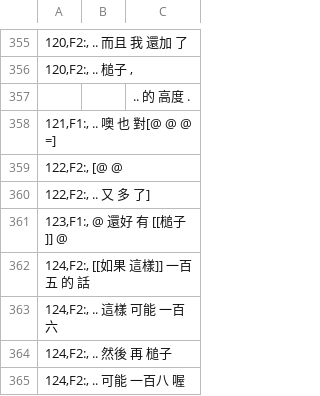
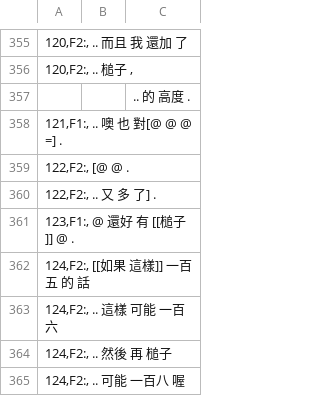
Before and after one commit to kayaulai/taiwan-mandarin-corpus-annotation, a CSV file: 5_manual_split/NCCU-TM036-CN-FF_Sabrina.csv, drawn as a sheet; only a part is shown, gaps mark what is left out; the diff names each change by its address in the sheet, - before the commit and + after, or states it on an @@ line.

Commit message:
Update NCCU-TM036-CN-FF_Sabrina.csv

```diff
--- a/5_manual_split/NCCU-TM036-CN-FF_Sabrina.csv
+++ b/5_manual_split/NCCU-TM036-CN-FF_Sabrina.csv
-A358: 121,F1:, .. 噢 也 對[@ @ @ =]
+A358: 121,F1:, .. 噢 也 對[@ @ @ =] .
-A359: 122,F2:, [@ @
+A359: 122,F2:, [@ @ .
-A360: 122,F2:, .. 又 多 了]
+A360: 122,F2:, .. 又 多 了] .
-A361: 123,F1:, @ 還好 有 [[槌子]] @
+A361: 123,F1:, @ 還好 有 [[槌子]] @ .
```
